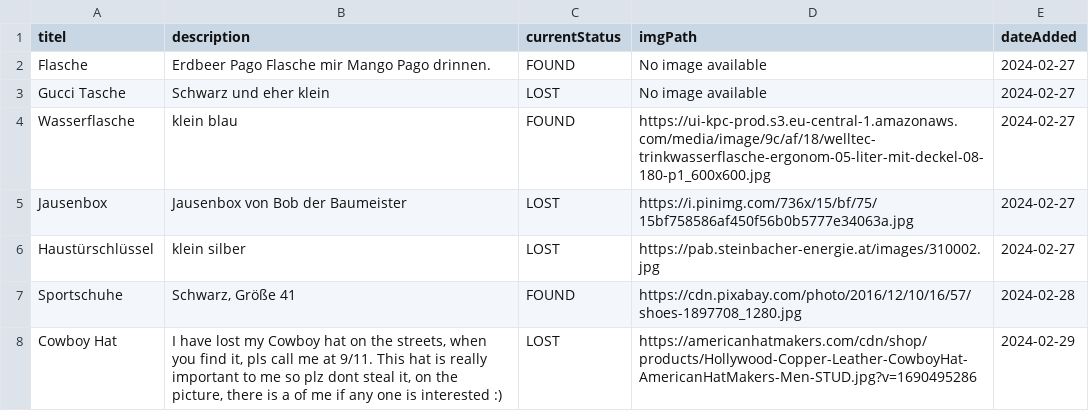
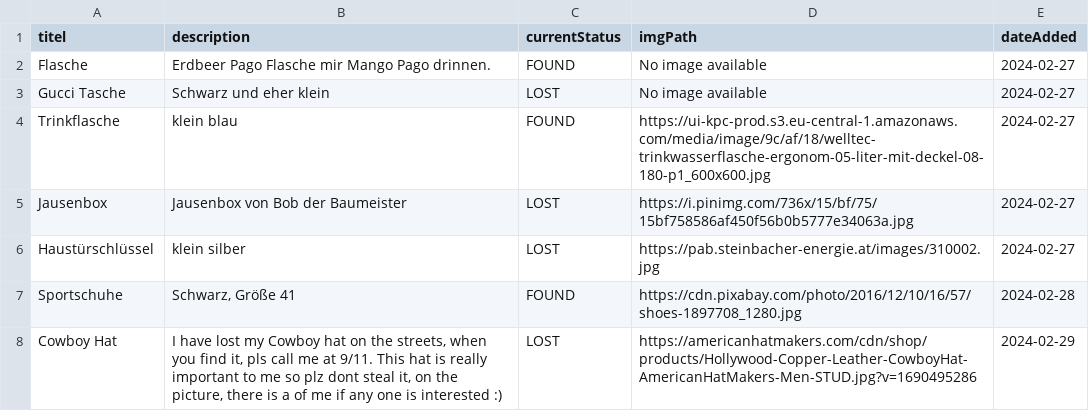
Before and after one commit to LZinhobel/FindersTrace, a CSV file: data/reportedItems.csv, drawn as a sheet.

```diff
--- a/data/reportedItems.csv
+++ b/data/reportedItems.csv
@@ -3,3 +3,3 @@ Flasche;Erdbeer Pago Flasche mir Mango Pago drinnen.;FOUND;No image available;20
 Gucci Tasche;Schwarz und eher klein;LOST;No image available;2024-02-27
-Wasserflasche;klein blau;FOUND;https://ui-kpc-prod.s3.eu-central-1.amazonaws.com/media/image/9c/af/18/welltec-trinkwasserflasche-ergonom-05-liter-mit-deckel-08-180-p1_600x600.jpg;2024-02-27
+Trinkflasche;klein blau;FOUND;https://ui-kpc-prod.s3.eu-central-1.amazonaws.com/media/image/9c/af/18/welltec-trinkwasserflasche-ergonom-05-liter-mit-deckel-08-180-p1_600x600.jpg;2024-02-27
 Jausenbox;Jausenbox von Bob der Baumeister;LOST;https://i.pinimg.com/736x/15/bf/75/15bf758586af450f56b0b5777e34063a.jpg;2024-02-27
```
Also changed, not shown: 1 other file.
